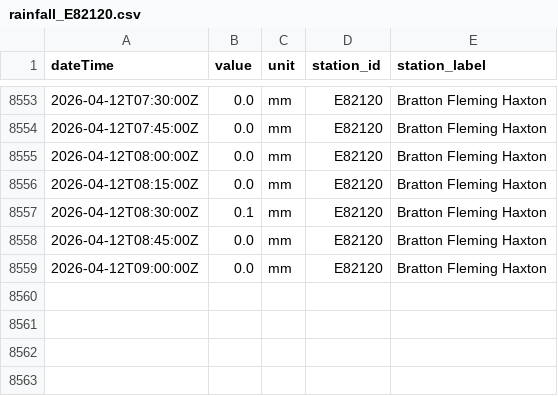
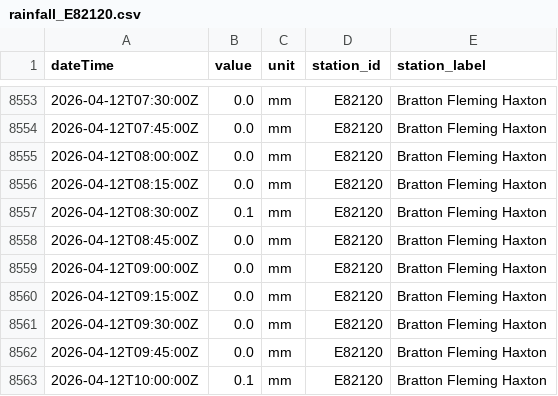
Before and after one commit to aallan/floodwatch, a CSV file: data/rainfall_E82120.csv, drawn as a sheet; only a part is shown, gaps mark what is left out; the diff names each change by its address in the sheet, - before the commit and + after, or states it on an @@ line.

```diff
--- a/data/rainfall_E82120.csv
+++ b/data/rainfall_E82120.csv
+row 8560: 2026-04-12T09:15:00Z | 0.0 | mm | E82120 | Bratton Fleming Haxton
+row 8561: 2026-04-12T09:30:00Z | 0.0 | mm | E82120 | Bratton Fleming Haxton
+row 8562: 2026-04-12T09:45:00Z | 0.0 | mm | E82120 | Bratton Fleming Haxton
+row 8563: 2026-04-12T10:00:00Z | 0.1 | mm | E82120 | Bratton Fleming Haxton
```
Also changed, not shown: data/level_50114_collard_bridge.csv, data/level_50132_newnham_bridge.csv, 12 other files.
